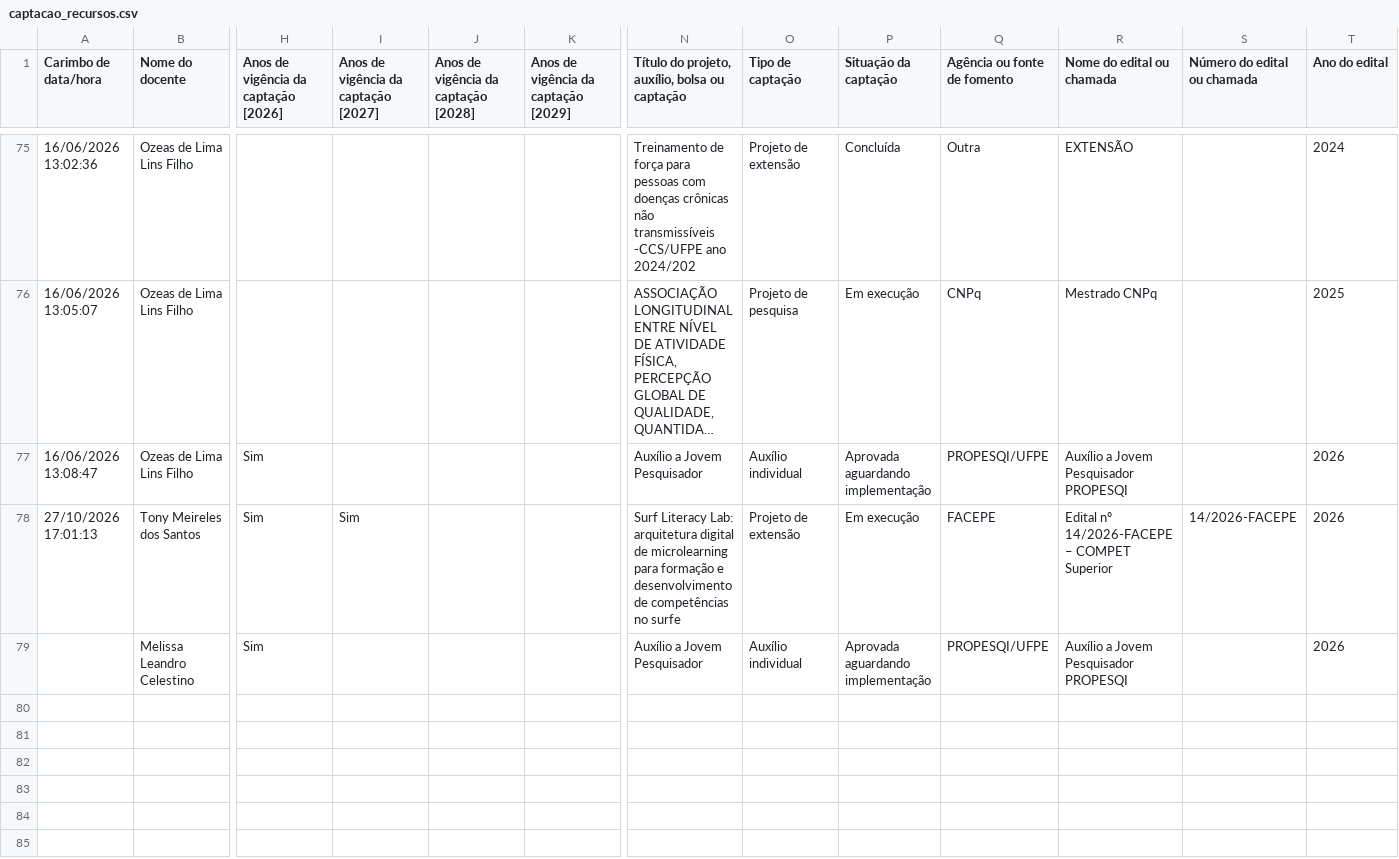
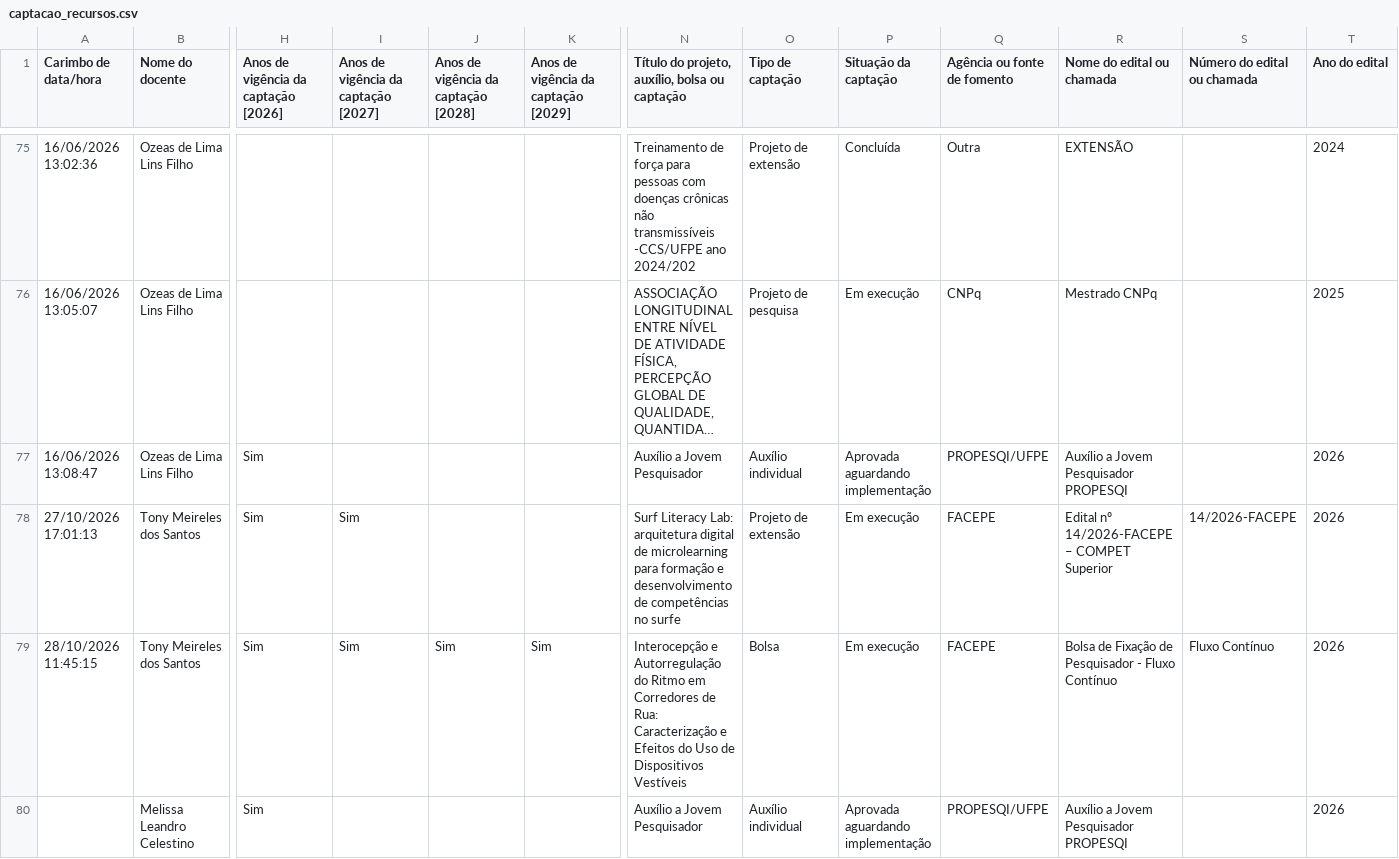
Before and after one commit to tony-meireles/ppgef_dashboard_apcn2026, a CSV file: data/captacao_recursos.csv, drawn as a sheet; only a part is shown, gaps mark what is left out; long unchanged cells end in …; rows hold the shown columns only; the diff names each change by its address in the sheet, - before the commit and + after, or states it on an @@ line.

Commit message:
Update Tony resource acquisition record

```diff
--- a/data/captacao_recursos.csv
+++ b/data/captacao_recursos.csv
+row 79: 28/10/2026 11:45:15 | Tony Meireles dos Santos | Sim | Sim | Sim | Sim | Interocepção e Autorregulação do Ritmo em Corredores de Rua: Caracterização e Efeitos do Uso de Dispositivos Vestíveis | Bolsa | Em execução | FACEPE | Bolsa de Fixação de Pesquisador - Fluxo Contínuo | Fluxo Contínuo | 2026
```
Also changed, not shown: 3 other files.
